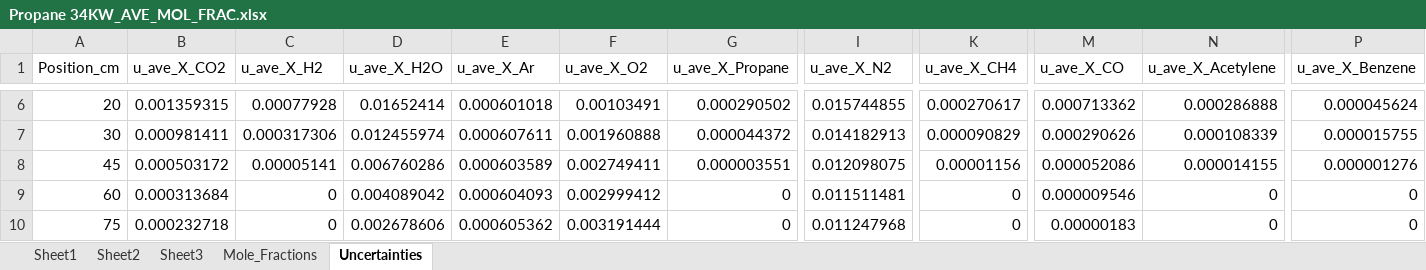
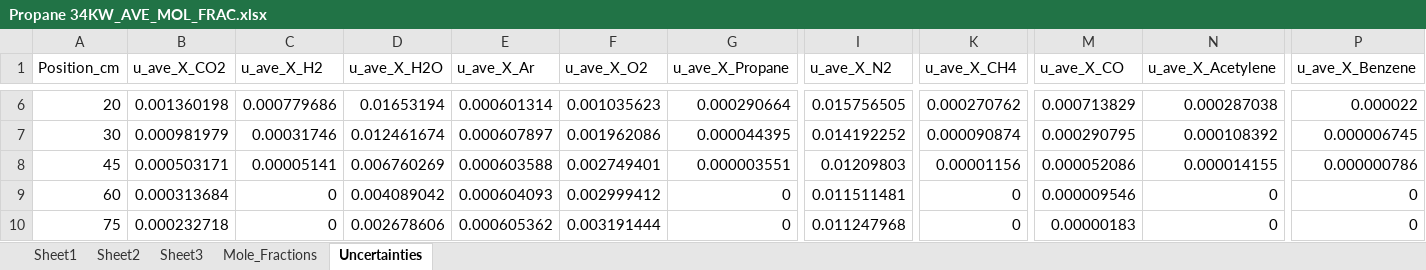
Before and after one commit to rlfalken/Pool_Fires, an Excel workbook: Propane 34KW/Propane 34KW_AVE_MOL_FRAC.xlsx, sheet Uncertainties, drawn as a sheet; only a part is shown, gaps mark what is left out; values as stored, in another font and other column widths than the file's, no borders; the diff covers the shown part only; the diff names each change by its address in the sheet, - before the commit and + after, or states it on an @@ line.

```diff
--- a/Propane 34KW/Propane 34KW_AVE_MOL_FRAC.xlsx (sheet Uncertainties)
+++ b/Propane 34KW/Propane 34KW_AVE_MOL_FRAC.xlsx (sheet Uncertainties)
-B6 (u_ave_X_CO2): 0.001359315
+B6 (u_ave_X_CO2): 0.001360198
-C6 (u_ave_X_H2): 0.00077928
+C6 (u_ave_X_H2): 0.000779686
-D6 (u_ave_X_H2O): 0.01652414
+D6 (u_ave_X_H2O): 0.01653194
-E6 (u_ave_X_Ar): 0.000601018
+E6 (u_ave_X_Ar): 0.000601314
-F6 (u_ave_X_O2): 0.00103491
+F6 (u_ave_X_O2): 0.001035623
-G6 (u_ave_X_Propane): 0.000290502
+G6 (u_ave_X_Propane): 0.000290664
-I6 (u_ave_X_N2): 0.015744855
+I6 (u_ave_X_N2): 0.015756505
-K6 (u_ave_X_CH4): 0.000270617
+K6 (u_ave_X_CH4): 0.000270762
-M6 (u_ave_X_CO): 0.000713362
+M6 (u_ave_X_CO): 0.000713829
-N6 (u_ave_X_Acetylene): 0.000286888
+N6 (u_ave_X_Acetylene): 0.000287038
-P6 (u_ave_X_Benzene): 0.000045624
+P6 (u_ave_X_Benzene): 0.000022
-B7 (u_ave_X_CO2): 0.000981411
+B7 (u_ave_X_CO2): 0.000981979
-C7 (u_ave_X_H2): 0.000317306
+C7 (u_ave_X_H2): 0.00031746
-D7 (u_ave_X_H2O): 0.012455974
+D7 (u_ave_X_H2O): 0.012461674
-E7 (u_ave_X_Ar): 0.000607611
+E7 (u_ave_X_Ar): 0.000607897
-F7 (u_ave_X_O2): 0.001960888
+F7 (u_ave_X_O2): 0.001962086
-G7 (u_ave_X_Propane): 0.000044372
+G7 (u_ave_X_Propane): 0.000044395
-I7 (u_ave_X_N2): 0.014182913
+I7 (u_ave_X_N2): 0.014192252
-K7 (u_ave_X_CH4): 0.000090829
+K7 (u_ave_X_CH4): 0.000090874
-M7 (u_ave_X_CO): 0.000290626
+M7 (u_ave_X_CO): 0.000290795
-N7 (u_ave_X_Acetylene): 0.000108339
+N7 (u_ave_X_Acetylene): 0.000108392
-P7 (u_ave_X_Benzene): 0.000015755
+P7 (u_ave_X_Benzene): 0.000006745
-B8 (u_ave_X_CO2): 0.000503172
+B8 (u_ave_X_CO2): 0.000503171
-D8 (u_ave_X_H2O): 0.006760286
+D8 (u_ave_X_H2O): 0.006760269
-E8 (u_ave_X_Ar): 0.000603589
+E8 (u_ave_X_Ar): 0.000603588
-F8 (u_ave_X_O2): 0.002749411
+F8 (u_ave_X_O2): 0.002749401
-I8 (u_ave_X_N2): 0.012098075
+I8 (u_ave_X_N2): 0.01209803
-P8 (u_ave_X_Benzene): 0.000001276
+P8 (u_ave_X_Benzene): 0.000000786
```
Also changed, not shown: 56 edited cells elsewhere in this sheet, sheet Mole_Fractions, Propane 34KW/Propane 34KW_AVE_MASS_FRAC.xlsx, Propane 34KW/Propane 34KW_Ave_SOOT_Mass_FRAC.xlsx, 4 other files.
